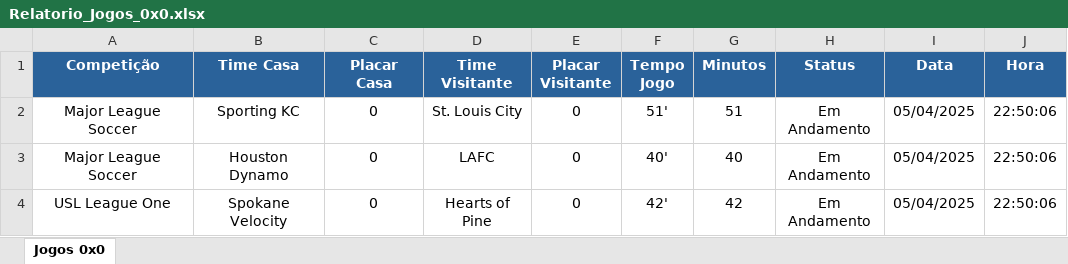
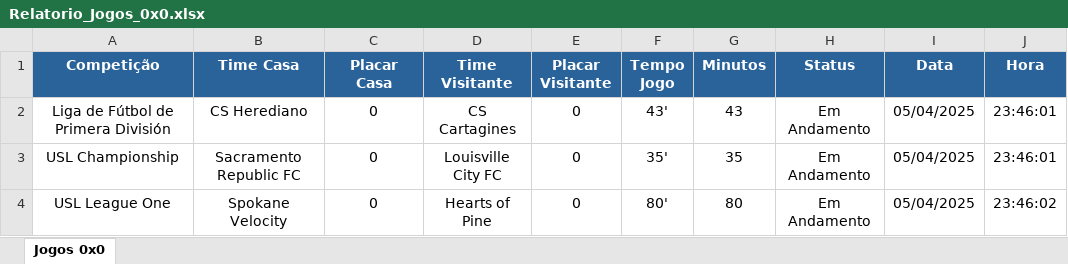
Before and after one commit to renan3655/NexusZero, an Excel workbook: Relatorio_Jogos_0x0.xlsx, sheet Jogos 0x0, drawn as a sheet; values as stored, in another font and other column widths than the file's, no borders; removed rows and columns are numbered as before the commit, all else as after; the diff names each change by its address in the sheet, - before the commit and + after, or states it on an @@ line.

```diff
--- a/Relatorio_Jogos_0x0.xlsx (sheet Jogos 0x0)
+++ b/Relatorio_Jogos_0x0.xlsx (sheet Jogos 0x0)
+row 2: Liga de Fútbol de Primera División | CS Herediano | 0 | CS Cartagines | 0 | 43' | 43 | Em Andamento | 05/04/2025 | 23:46:01
-A3 (Competição): Major League Soccer
+A3 (Competição): USL Championship
-B3 (Time Casa): Sporting KC
+B3 (Time Casa): Sacramento Republic FC
-D3 (Time Visitante): St. Louis City
+D3 (Time Visitante): Louisville City FC
-F3 (Tempo Jogo): 51'
+F3 (Tempo Jogo): 35'
-G3 (Minutos): 51
+G3 (Minutos): 35
-J3 (Hora): 22:50:06
+J3 (Hora): 23:46:01
-row 3: Major League Soccer | Houston Dynamo | 0 | LAFC | 0 | 40' | 40 | Em Andamento | 05/04/2025 | 22:50:06
-F4 (Tempo Jogo): 42'
+F4 (Tempo Jogo): 80'
-G4 (Minutos): 42
+G4 (Minutos): 80
-J4 (Hora): 22:50:06
+J4 (Hora): 23:46:02
```
Also changed, not shown: 4 other files.
